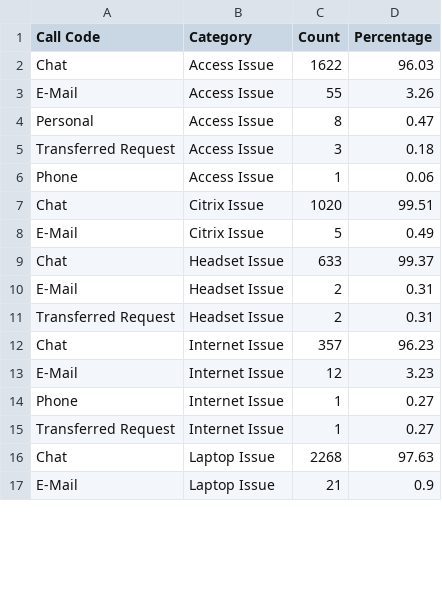
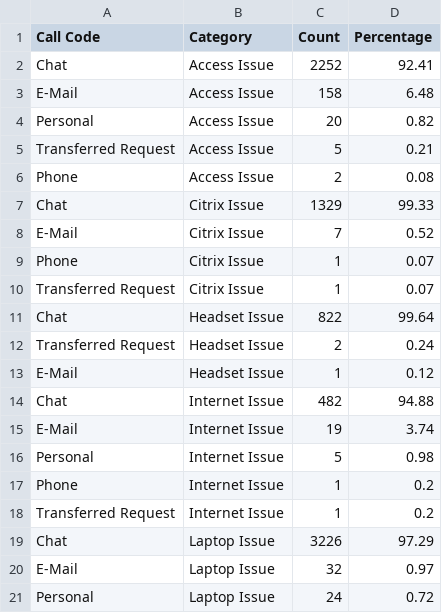
Before and after one commit to VaradNaldurgkar/AMS_Ticket_Forecasting, a CSV file: Backend/data/processed/Incident_Call_Code_Breakdown.csv, drawn as a sheet; only a part is shown; the diff covers the shown part only.

```diff
--- a/Backend/data/processed/Incident_Call_Code_Breakdown.csv
+++ b/Backend/data/processed/Incident_Call_Code_Breakdown.csv
@@ -1,17 +1,21 @@
 Call Code,Category,Count,Percentage
-Chat,Access Issue,1622,96.03
-E-Mail,Access Issue,55,3.26
-Personal,Access Issue,8,0.47
-Transferred Request,Access Issue,3,0.18
-Phone,Access Issue,1,0.06
-Chat,Citrix Issue,1020,99.51
-E-Mail,Citrix Issue,5,0.49
-Chat,Headset Issue,633,99.37
-E-Mail,Headset Issue,2,0.31
-Transferred Request,Headset Issue,2,0.31
-Chat,Internet Issue,357,96.23
-E-Mail,Internet Issue,12,3.23
-Phone,Internet Issue,1,0.27
-Transferred Request,Internet Issue,1,0.27
-Chat,Laptop Issue,2268,97.63
-E-Mail,Laptop Issue,21,0.9
+Chat,Access Issue,2252,92.41
+E-Mail,Access Issue,158,6.48
+Personal,Access Issue,20,0.82
+Transferred Request,Access Issue,5,0.21
+Phone,Access Issue,2,0.08
+Chat,Citrix Issue,1329,99.33
+E-Mail,Citrix Issue,7,0.52
+Phone,Citrix Issue,1,0.07
+Transferred Request,Citrix Issue,1,0.07
+Chat,Headset Issue,822,99.64
+Transferred Request,Headset Issue,2,0.24
+E-Mail,Headset Issue,1,0.12
+Chat,Internet Issue,482,94.88
+E-Mail,Internet Issue,19,3.74
+Personal,Internet Issue,5,0.98
+Phone,Internet Issue,1,0.2
+Transferred Request,Internet Issue,1,0.2
+Chat,Laptop Issue,3226,97.29
+E-Mail,Laptop Issue,32,0.97
+Personal,Laptop Issue,24,0.72
```
Also changed, not shown: 2 added rows, 3 removed rows and 29 edited cells elsewhere in this file, 17 other files.
